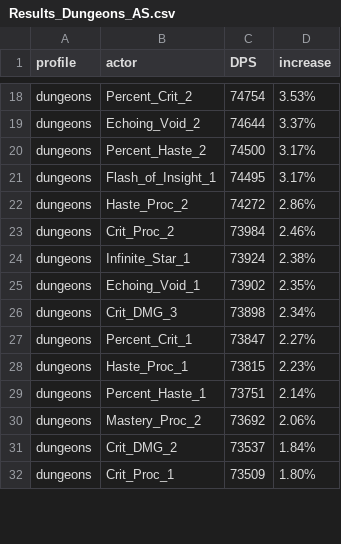
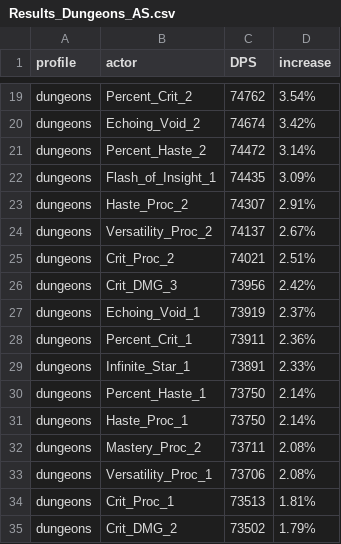
Before and after one commit to WarcraftPriests/bfa-shadow-priest, a CSV file: corruption/Results_Dungeons_AS.csv, drawn as a sheet; only a part is shown, gaps mark what is left out; removed rows and columns are numbered as before the commit, all else as after; the diff covers the shown part only; the diff names each change by its address in the sheet, - before the commit and + after, or states it on an @@ line.

```diff
--- a/corruption/Results_Dungeons_AS.csv
+++ b/corruption/Results_Dungeons_AS.csv
-C19 (DPS): 74754
+C19 (DPS): 74762
-D19 (increase): 3.53%
+D19 (increase): 3.54%
-C20 (DPS): 74644
+C20 (DPS): 74674
-D20 (increase): 3.37%
+D20 (increase): 3.42%
-C21 (DPS): 74500
+C21 (DPS): 74472
-D21 (increase): 3.17%
+D21 (increase): 3.14%
-C22 (DPS): 74495
+C22 (DPS): 74435
-D22 (increase): 3.17%
+D22 (increase): 3.09%
-C23 (DPS): 74272
+C23 (DPS): 74307
-D23 (increase): 2.86%
+D23 (increase): 2.91%
+row 24: dungeons | Versatility_Proc_2 | 74137 | 2.67%
-C25 (DPS): 73984
+C25 (DPS): 74021
-D25 (increase): 2.46%
+D25 (increase): 2.51%
-row 24: dungeons | Infinite_Star_1 | 73924 | 2.38%
-row 25: dungeons | Echoing_Void_1 | 73902 | 2.35%
-C26 (DPS): 73898
+C26 (DPS): 73956
-D26 (increase): 2.34%
+D26 (increase): 2.42%
+row 27: dungeons | Echoing_Void_1 | 73919 | 2.37%
-C28 (DPS): 73847
+C28 (DPS): 73911
-D28 (increase): 2.27%
+D28 (increase): 2.36%
-row 28: dungeons | Haste_Proc_1 | 73815 | 2.23%
+row 29: dungeons | Infinite_Star_1 | 73891 | 2.33%
-C30 (DPS): 73751
+C30 (DPS): 73750
+row 31: dungeons | Haste_Proc_1 | 73750 | 2.14%
-C32 (DPS): 73692
+C32 (DPS): 73711
-D32 (increase): 2.06%
+D32 (increase): 2.08%
-row 31: dungeons | Crit_DMG_2 | 73537 | 1.84%
+row 33: dungeons | Versatility_Proc_1 | 73706 | 2.08%
-C34 (DPS): 73509
+C34 (DPS): 73513
-D34 (increase): 1.80%
+D34 (increase): 1.81%
+row 35: dungeons | Crit_DMG_2 | 73502 | 1.79%
```
Also changed, not shown: 5 added rows, 7 removed rows and 50 edited cells elsewhere in this file, corruption/Corruption_Value_Results_AS.csv, corruption/Corruption_Value_Results_Dungeons_AS.csv, 25 other files.
